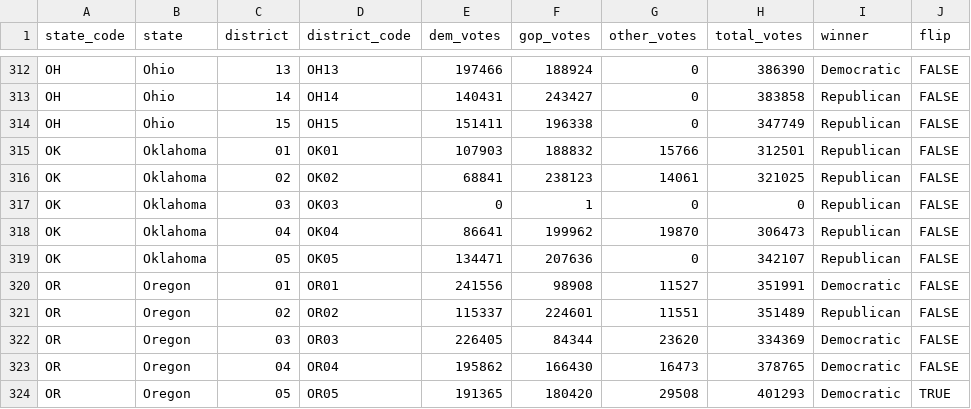
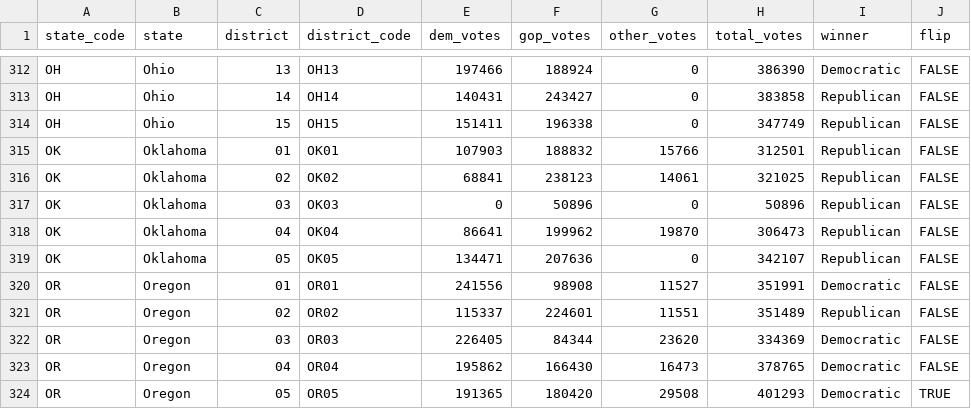
Before and after one commit to CaliSakuraium0401/2026-United-States-Midterm-Election-Model.github.io, a CSV file: results/2024_United_States_House_of_Representatives_Results.csv, drawn as a sheet; only a part is shown, gaps mark what is left out; the diff names each change by its address in the sheet, - before the commit and + after, or states it on an @@ line.

Commit message:
fixed vote count error

```diff
--- a/results/2024_United_States_House_of_Representatives_Results.csv
+++ b/results/2024_United_States_House_of_Representatives_Results.csv
-F317 (gop_votes): 1
+F317 (gop_votes): 50896
-H317 (total_votes): 0
+H317 (total_votes): 50896
```
